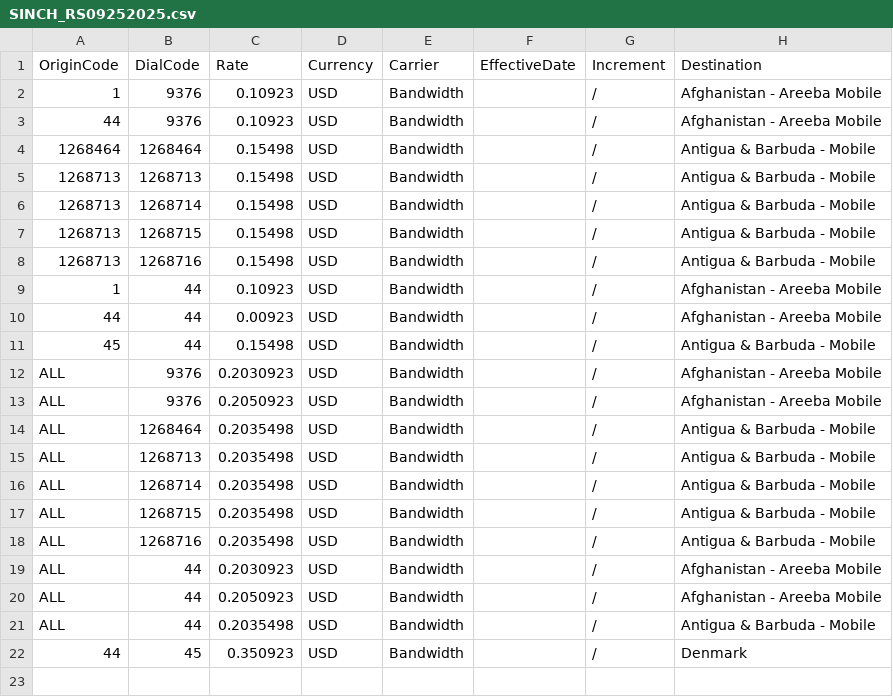
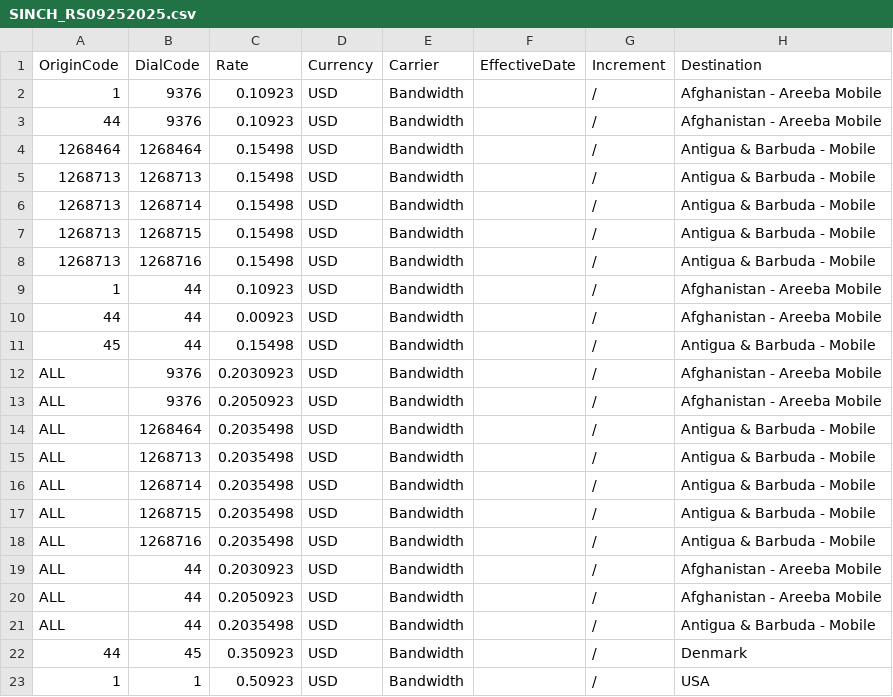
Before and after one commit to mirimansur/zmnetrate, a CSV file: ActiveRateSheets_Origin/SINCH_RS09252025.csv, drawn as a sheet.

Commit message:
Update SINCH_RS09252025.csv

```diff
--- a/ActiveRateSheets_Origin/SINCH_RS09252025.csv
+++ b/ActiveRateSheets_Origin/SINCH_RS09252025.csv
@@ -22 +22,2 @@ ALL,44,0.2035498,USD,Bandwidth,,/,Antigua & Barbuda - Mobile
 44,45,0.350923,USD,Bandwidth,,/,Denmark
+1,1,0.50923,USD,Bandwidth,,/,USA
```
